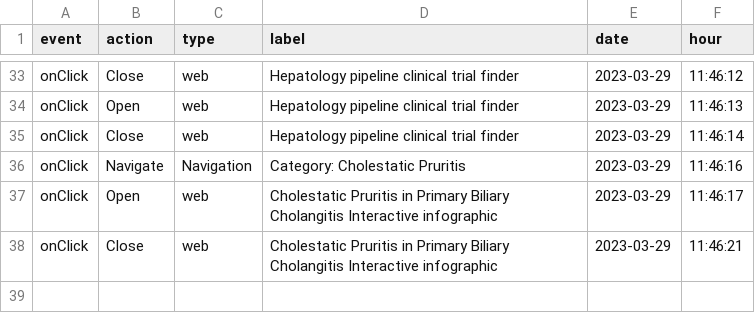
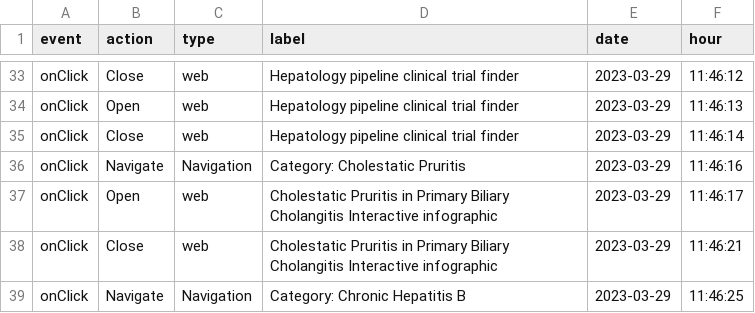
Before and after one commit to LidiaCana/gsk-test, a CSV file: fc-e2-6c-18-f1-82-gsk-liverconnect.csv, drawn as a sheet; only a part is shown, gaps mark what is left out.

Commit message:
Initial commit

```diff
--- a/fc-e2-6c-18-f1-82-gsk-liverconnect.csv
+++ b/fc-e2-6c-18-f1-82-gsk-liverconnect.csv
@@ -38 +38,2 @@
 "onClick","Close","web","Cholestatic Pruritis in Primary Biliary Cholangitis Interactive infographic","2023-03-29","11:46:21"
+"onClick","Navigate","Navigation","Category: Chronic Hepatitis B","2023-03-29","11:46:25"
```
